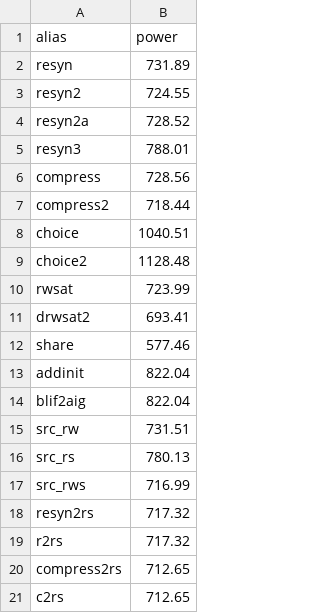
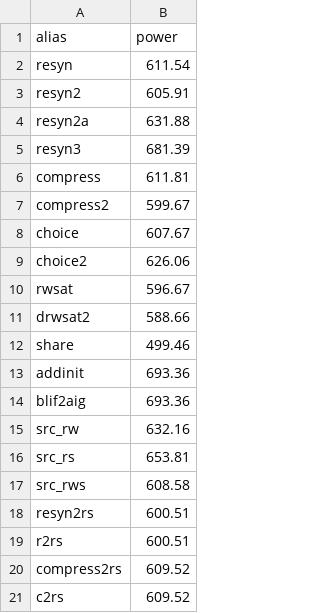
Before and after one commit to PranjalKhatri/mleda, a CSV file: abcStats/simple_spi.csv, drawn as a sheet.

```diff
--- a/abcStats/simple_spi.csv
+++ b/abcStats/simple_spi.csv
@@ -1,21 +1,21 @@
 alias,power
-resyn,731.89
-resyn2,724.55
-resyn2a,728.52
-resyn3,788.01
-compress,728.56
-compress2,718.44
-choice,1040.51
-choice2,1128.48
-rwsat,723.99
-drwsat2,693.41
-share,577.46
-addinit,822.04
-blif2aig,822.04
-src_rw,731.51
-src_rs,780.13
-src_rws,716.99
-resyn2rs,717.32
-r2rs,717.32
-compress2rs,712.65
-c2rs,712.65
+resyn,611.54
+resyn2,605.91
+resyn2a,631.88
+resyn3,681.39
+compress,611.81
+compress2,599.67
+choice,607.67
+choice2,626.06
+rwsat,596.67
+drwsat2,588.66
+share,499.46
+addinit,693.36
+blif2aig,693.36
+src_rw,632.16
+src_rs,653.81
+src_rws,608.58
+resyn2rs,600.51
+r2rs,600.51
+compress2rs,609.52
+c2rs,609.52
```
Also changed, not shown: abcStats/ac97_ctrl.csv, abcStats/ethernet.csv, 13 other files.
